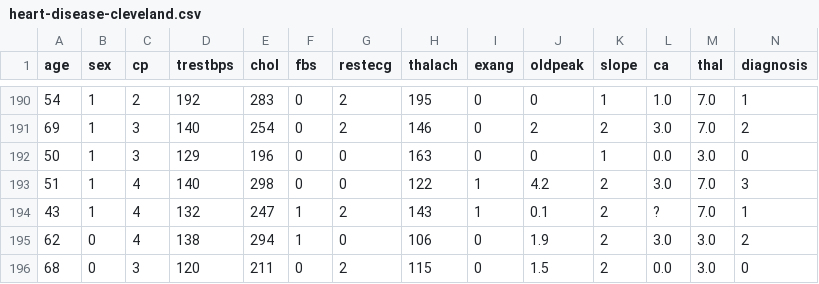
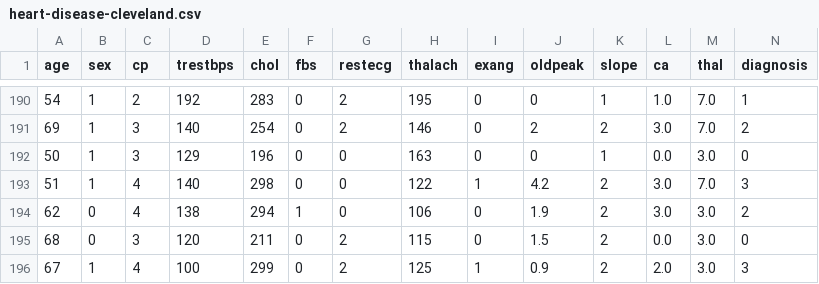
Before and after one commit to dataprofessor/data, a CSV file: heart-disease-cleveland.csv, drawn as a sheet; only a part is shown, gaps mark what is left out; the shorter side is filled out with more unchanged rows.

Commit message:
Update heart-disease-cleveland.csv
Removed ? character from data, causing character error during model generation in sklearn Linear regression

```diff
--- a/heart-disease-cleveland.csv
+++ b/heart-disease-cleveland.csv
@@ -193,3 +193,2 @@ age, sex, cp, trestbps, chol, fbs, restecg, thalach, exang, oldpeak, slope, ca,
 51,1,4,140,298,0,0,122,1,4.2,2,3.0,7.0,3
-43,1,4,132,247,1,2,143,1,0.1,2,?,7.0,1
 62,0,4,138,294,1,0,106,0,1.9,2,3.0,3.0,2
```
